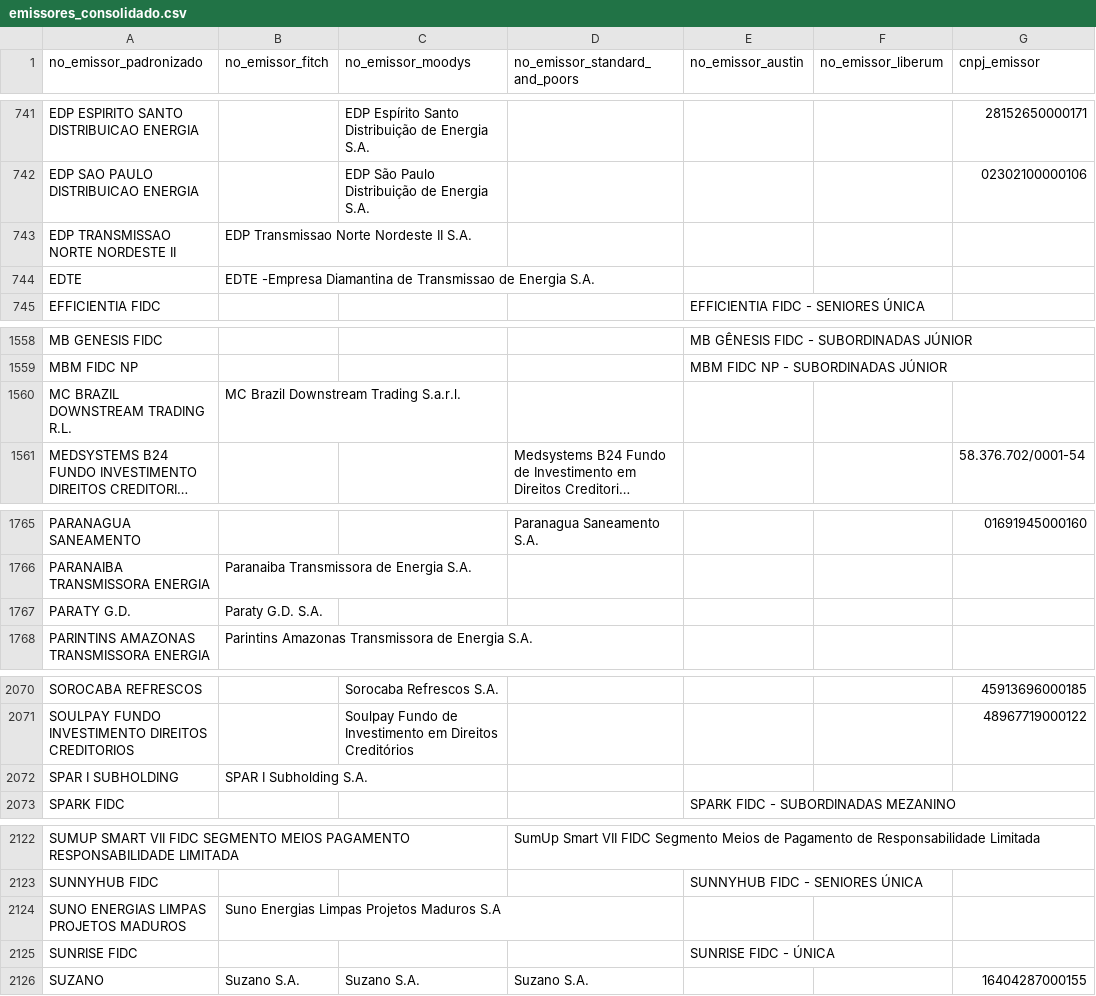
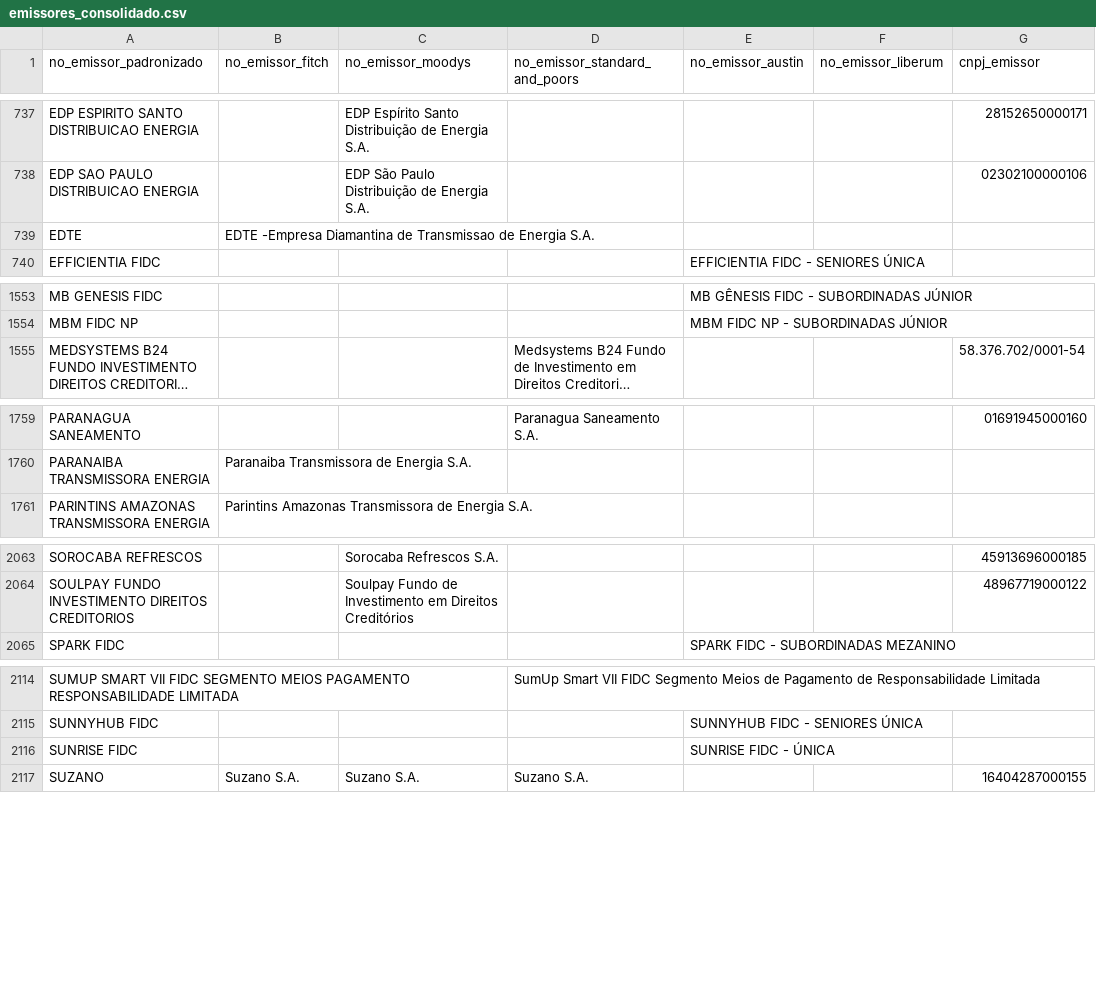
Before and after one commit to PulseDataLabs/PulseRatingsBrasil, a CSV file: data/emissores_consolidado.csv, drawn as a sheet; only a part is shown, gaps mark what is left out; long unchanged cells end in …; removed rows and columns are numbered as before the commit, all else as after; the diff covers the shown part only; the diff names each change by its address in the sheet, - before the commit and + after, or states it on an @@ line.

```diff
--- a/data/emissores_consolidado.csv
+++ b/data/emissores_consolidado.csv
-row 743: EDP TRANSMISSAO NORTE NORDESTE II | EDP Transmissao Norte Nordeste II S.A.
-row 1560: MC BRAZIL DOWNSTREAM TRADING R.L. | MC Brazil Downstream Trading S.a.r.l.
-row 1767: PARATY G.D. | Paraty G.D. S.A.
-row 2072: SPAR I SUBHOLDING | SPAR I Subholding S.A.
-row 2124: SUNO ENERGIAS LIMPAS PROJETOS MADUROS | Suno Energias Limpas Projetos Maduros S.A
```
Also changed, not shown: 2 added rows, 5 removed rows and 1 edited cell elsewhere in this file, data/austin_emissores.csv, data/austin_ratings.csv, 19 other files.
